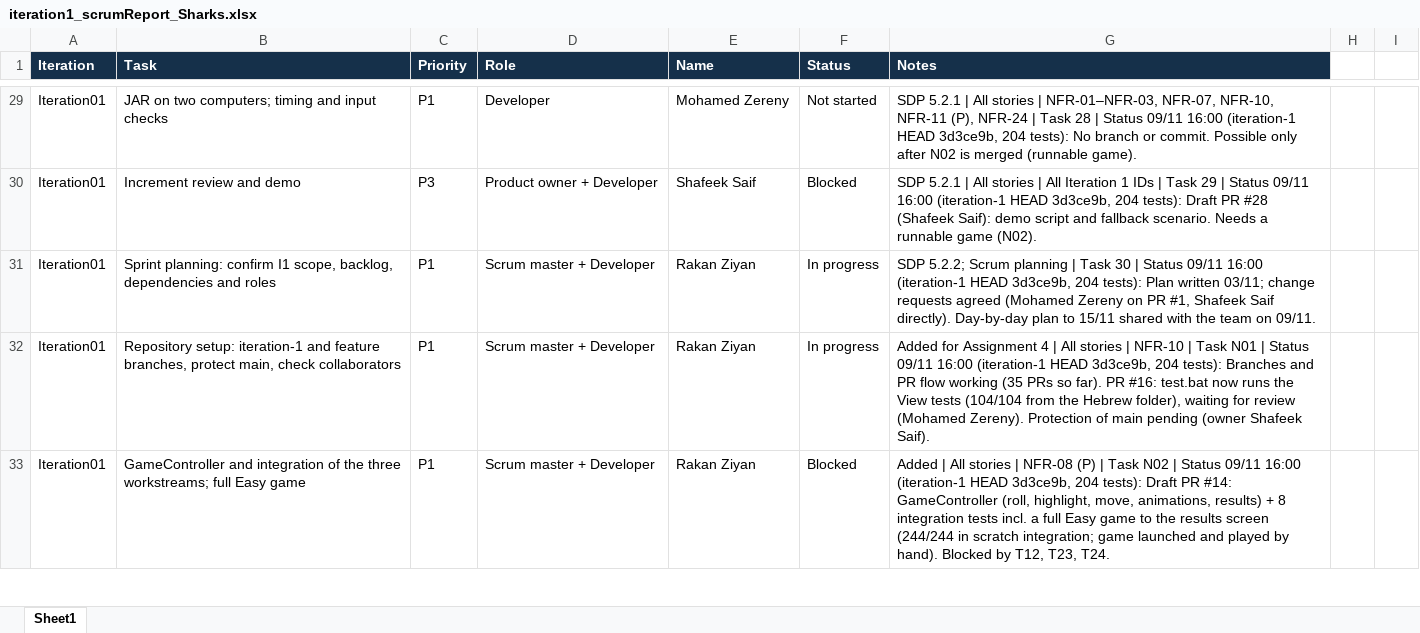
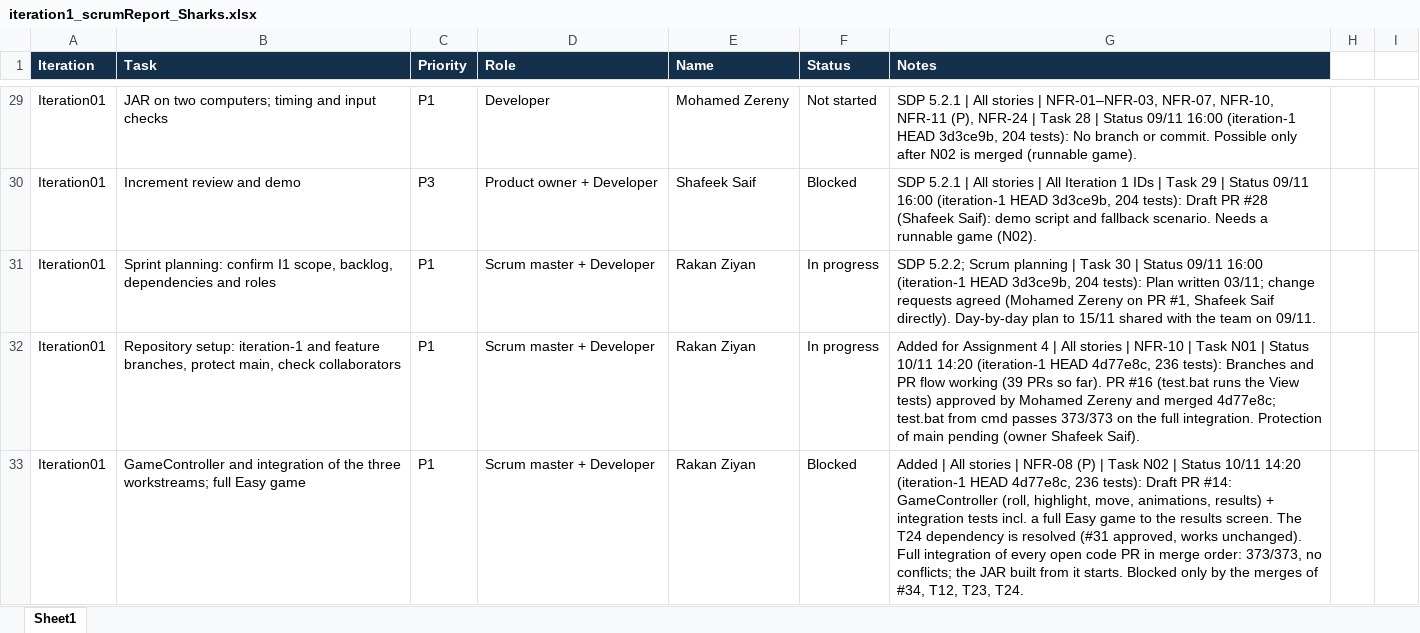
Before and after one commit to shafeekseef81-svg/Sharks, an Excel workbook: iteration1_scrumReport_Sharks.xlsx, sheet Sheet1, drawn as a sheet; only a part is shown, gaps mark what is left out; values as stored, in another font and other column widths than the file's, no borders; table styles not drawn; the diff covers the shown part only; the diff names each change by its address in the sheet, - before the commit and + after, or states it on an @@ line.

```diff
--- a/iteration1_scrumReport_Sharks.xlsx (sheet Sheet1)
+++ b/iteration1_scrumReport_Sharks.xlsx (sheet Sheet1)
-G32 (Notes): …| Status 09/11 16:00 (iteration-1 HEAD 3d3ce9b, 204 tests): Branches and PR flow working (35 PRs so far). PR #16: test.bat now runs the View tests (104/104 from the Hebrew folder), waiting for review (Mohamed Zereny). Protection of…
+G32 (Notes): …| Status 10/11 14:20 (iteration-1 HEAD 4d77e8c, 236 tests): Branches and PR flow working (39 PRs so far). PR #16 (test.bat runs the View tests) approved by Mohamed Zereny and merged 4d77e8c; test.bat from cmd passes 373/373 on the full integration. Protection of…
-G33 (Notes): …| Status 09/11 16:00 (iteration-1 HEAD 3d3ce9b, 204 tests): Draft PR #14: GameController (roll, highlight, move, animations, results) + 8 integration tests incl. a full Easy game to the results screen (244/244 in scratch integration; game launched and played by hand). Blocked by T12, T23,…
+G33 (Notes): …| Status 10/11 14:20 (iteration-1 HEAD 4d77e8c, 236 tests): Draft PR #14: GameController (roll, highlight, move, animations, results) + integration tests incl. a full Easy game to the results screen. The T24 dependency is resolved (#31 approved, works unchanged). Full integration of every open code PR in merge order: 373/373, no conflicts; the JAR built from it starts. Blocked only by the merges of #34, T12, T23,…
```
Also changed, not shown: 20 edited cells elsewhere in this sheet.
